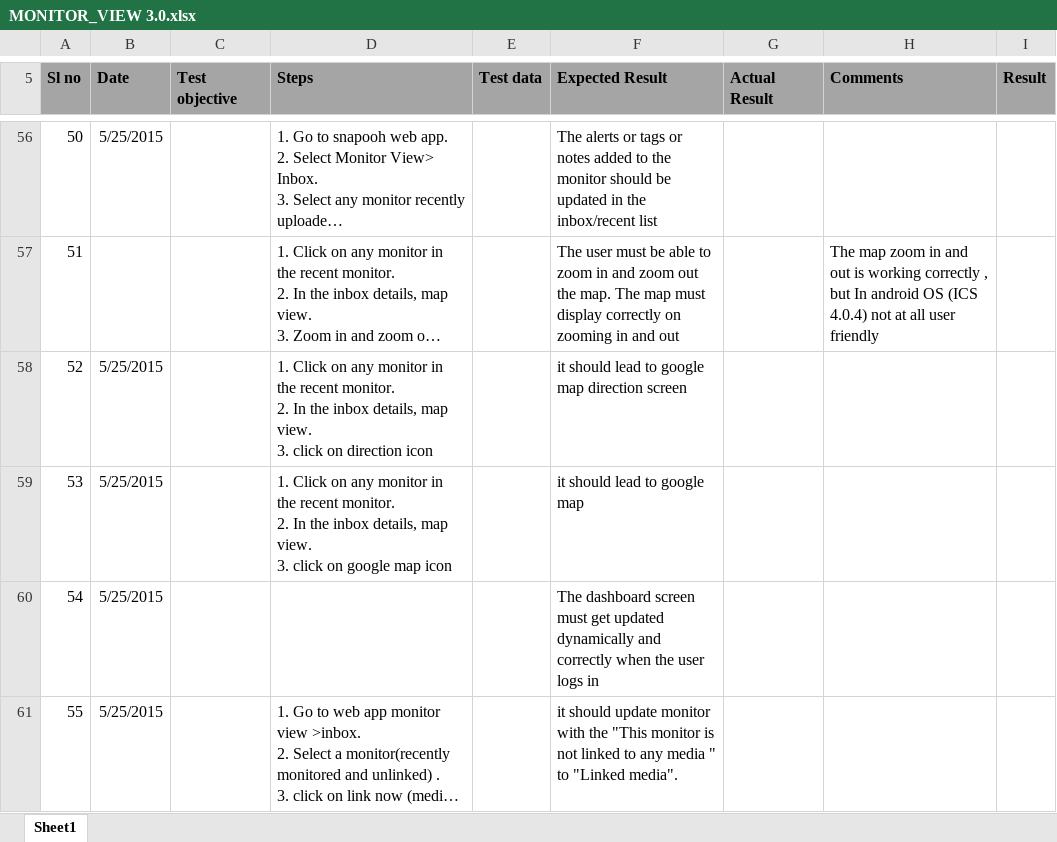
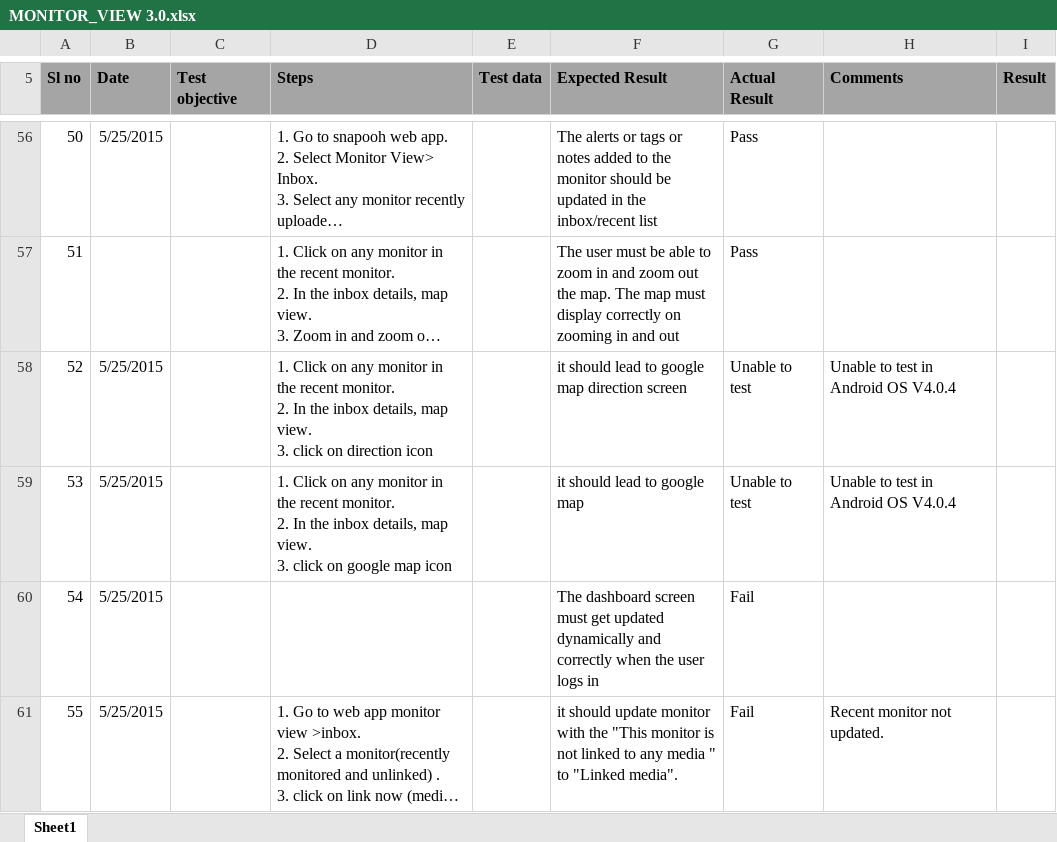
Before and after one commit to Snapooh/TESTING, an Excel workbook: MMS/Test Cases/MONITOR_VIEW/MONITOR_VIEW 3.0.xlsx, sheet Sheet1, drawn as a sheet; only a part is shown, gaps mark what is left out; long unchanged cells end in …; values as stored, in another font and other column widths than the file's, no borders; conditional formats not drawn; the diff covers the shown part only; the diff names each change by its address in the sheet, - before the commit and + after, or states it on an @@ line.

```diff
--- a/MMS/Test Cases/MONITOR_VIEW/MONITOR_VIEW 3.0.xlsx (sheet Sheet1)
+++ b/MMS/Test Cases/MONITOR_VIEW/MONITOR_VIEW 3.0.xlsx (sheet Sheet1)
-G56:G57 (Actual Result): (empty)
+G56:G57 (Actual Result): Pass
-H57 (Comments): The map zoom in and out is working correctly , but In android OS (ICS 4.0.4) not at all user friendly
+H57 (Comments): (empty)
-G58:G59 (Actual Result): (empty)
+G58:G59 (Actual Result): Unable to test
-H58:H59 (Comments): (empty)
+H58:H59 (Comments): Unable to test in Android OS V4.0.4
-G60:G61 (Actual Result): (empty)
+G60:G61 (Actual Result): Fail
-H61 (Comments): (empty)
+H61 (Comments): Recent monitor not updated.
```
Also changed, not shown: 87 edited cells and cell formats elsewhere in this sheet, MMS/Defect Report/Monitor View/Monitor_View V1.0.xlsx, 2 other files.
